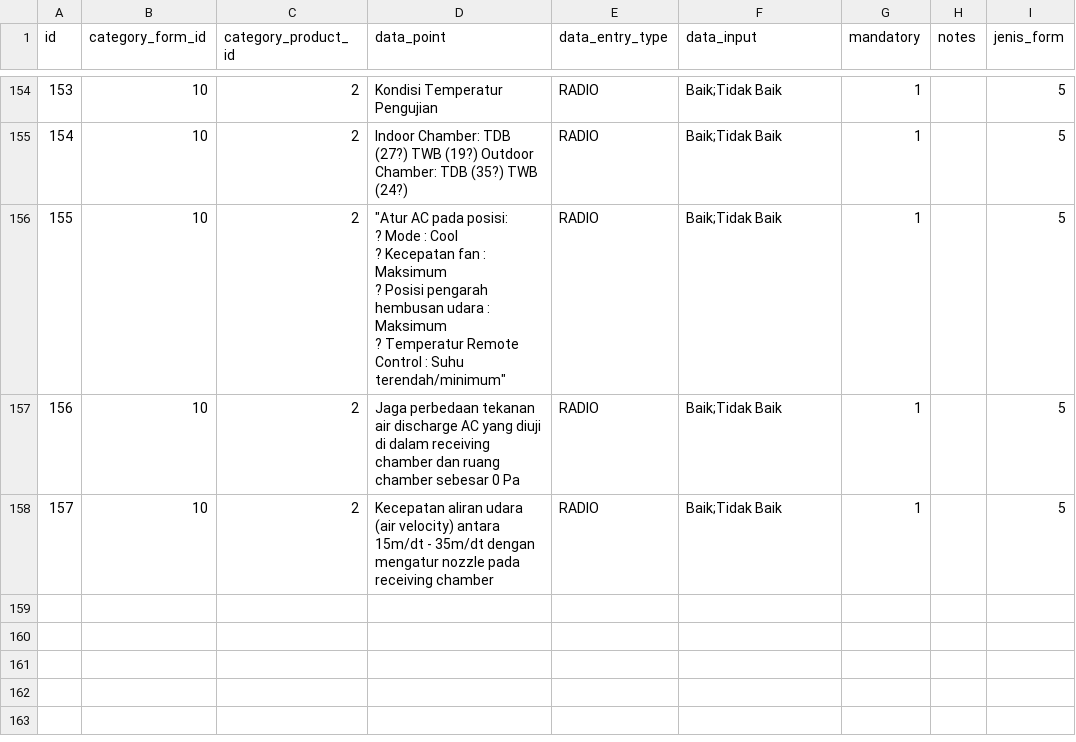
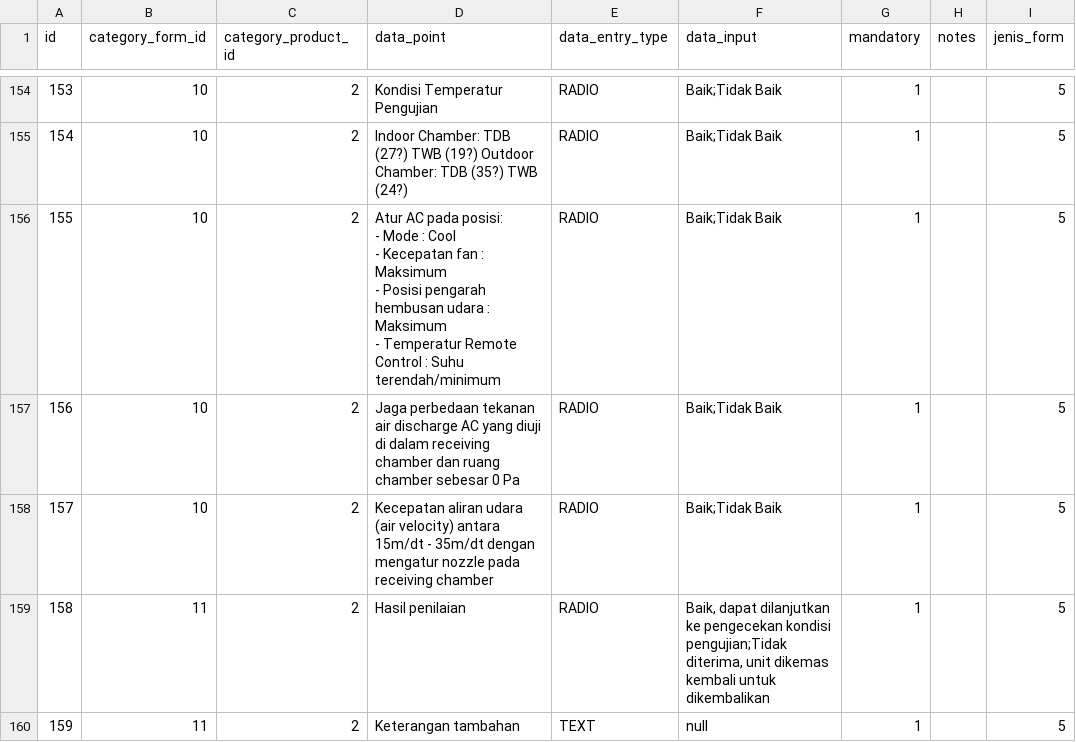
Before and after one commit to dhimasn/complience, a CSV file: database/csv/data_form.csv, drawn as a sheet; only a part is shown, gaps mark what is left out; ↵ is a line break in a cell; the diff names each change by its address in the sheet, - before the commit and + after, or states it on an @@ line.

Commit message:
get form from db form 2,4

```diff
--- a/database/csv/data_form.csv
+++ b/database/csv/data_form.csv
-D156 (data_point): "Atur AC pada posisi: ↵ ? Mode : Cool ↵ ? Kecepatan fan : Maksimum ↵ ? Posisi pengarah hembusan udara : Maksimum ↵ ? Temperatur Remote Control : Suhu terendah/minimum"
+D156 (data_point): Atur AC pada posisi: ↵ - Mode : Cool ↵ - Kecepatan fan : Maksimum ↵ - Posisi pengarah hembusan udara : Maksimum ↵ - Temperatur Remote Control : Suhu terendah/minimum
+row 159: 158 | 11 | 2 | Hasil penilaian | RADIO | Baik, dapat dilanjutkan ke pengecekan kondisi pengujian;Tidak diterima, unit dikemas kembali untuk dikembalikan | 1 |  | 5
+row 160: 159 | 11 | 2 | Keterangan tambahan | TEXT | null | 1 |  | 5
```
Also changed, not shown: 8 other files.
